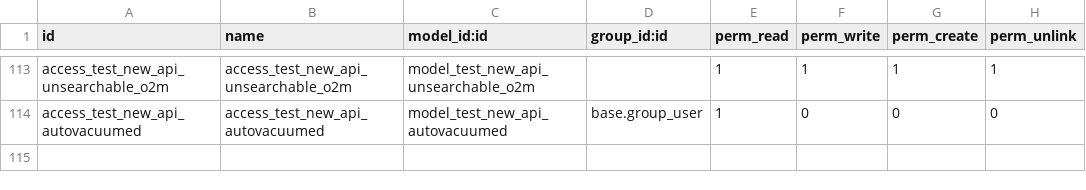
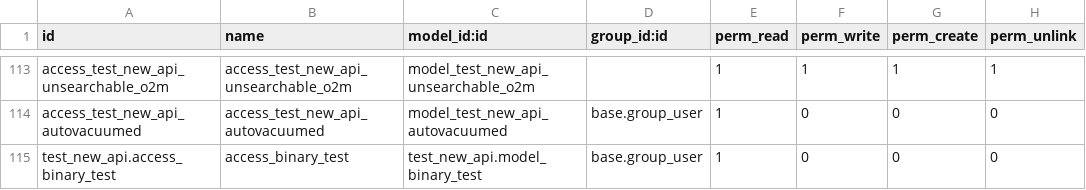
Before and after one commit to acsone/odoo, a CSV file: odoo/addons/test_new_api/security/ir.model.access.csv, drawn as a sheet; only a part is shown, gaps mark what is left out; the diff names each change by its address in the sheet, - before the commit and + after, or states it on an @@ line.

Commit message:
[FIX] base: not stored binary fields should not be included in default form view
Before this commit, computing a default form view included binary fields that are not stored
Those fields are usually made to hold arbitrary data, that is not necessarily a string.
This lead to some crashes in some cases.

After this commit, we do not include those fields any more

closes odoo/odoo#213967

Signed-off-by: Bruno Boi (boi) <boi@odoo.com>

```diff
--- a/odoo/addons/test_new_api/security/ir.model.access.csv
+++ b/odoo/addons/test_new_api/security/ir.model.access.csv
+row 115: test_new_api.access_binary_test | access_binary_test | test_new_api.model_binary_test | base.group_user | 1 | 0 | 0 | 0
```
Also changed, not shown: 3 other files.
